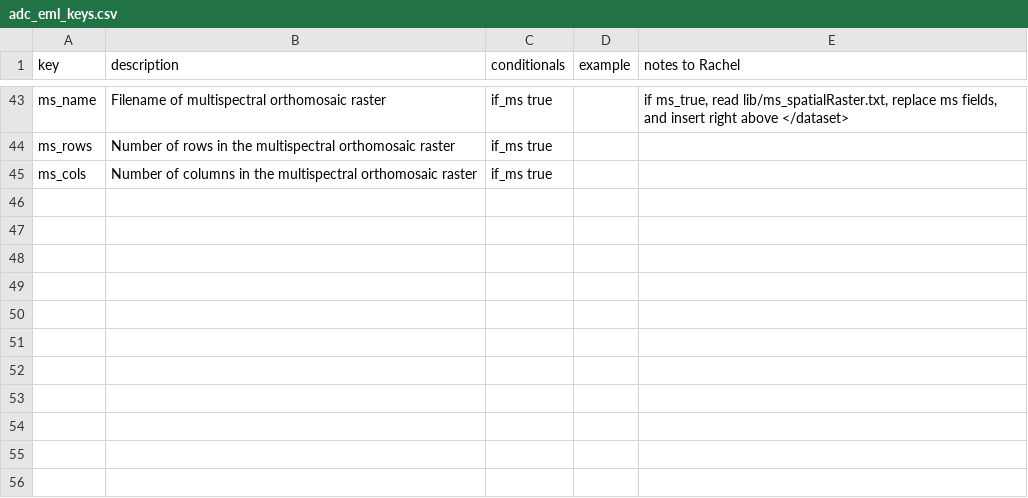
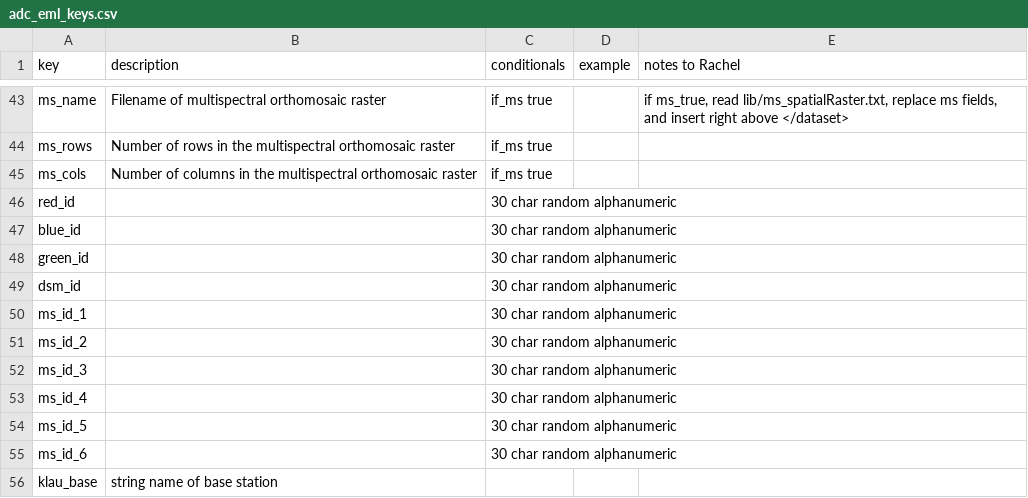
Before and after one commit to rdesobrino/adc_archiving, a CSV file: lib/adc_eml_keys.csv, drawn as a sheet; only a part is shown, gaps mark what is left out.

Commit message:
adding IDs, fixing some formatting. Adding distance calculation from base used in Klau.

```diff
--- a/lib/adc_eml_keys.csv
+++ b/lib/adc_eml_keys.csv
@@ -45 +45,12 @@ ms_rows,Number of rows in the multispectral orthomosaic raster,if_ms true,,
 ms_cols,Number of columns in the multispectral orthomosaic raster,if_ms true,,
+red_id,,30 char random alphanumeric,,
+blue_id,,30 char random alphanumeric,,
+green_id,,30 char random alphanumeric,,
+dsm_id,,30 char random alphanumeric,,
+ms_id_1,,30 char random alphanumeric,,
+ms_id_2,,30 char random alphanumeric,,
+ms_id_3,,30 char random alphanumeric,,
+ms_id_4,,30 char random alphanumeric,,
+ms_id_5,,30 char random alphanumeric,,
+ms_id_6,,30 char random alphanumeric,,
+klau_base,string name of base station ,,,
```
Also changed, not shown: 9 other files.
